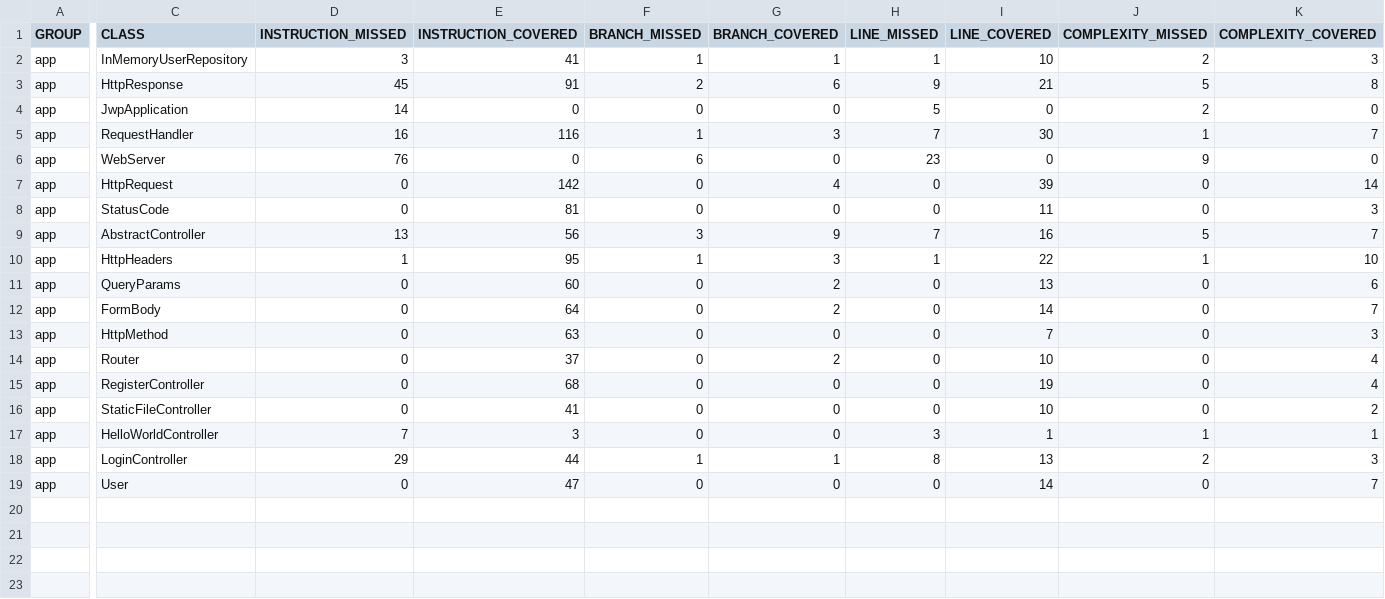
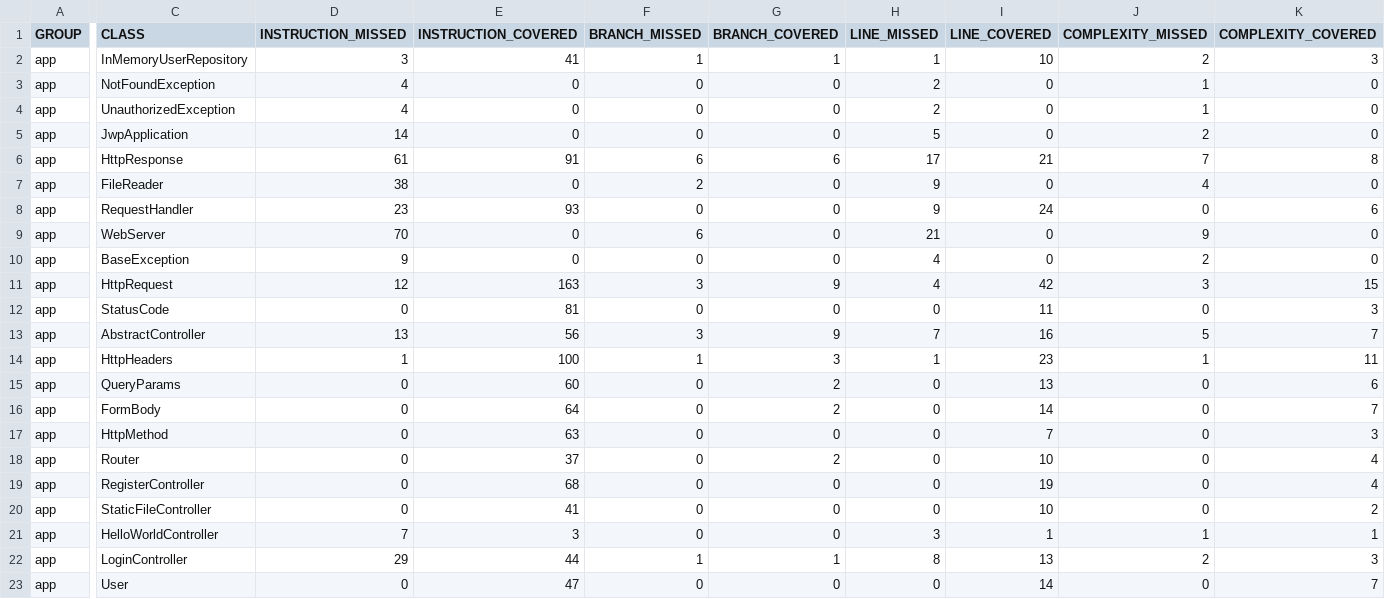
Before and after one commit to woowacourse/java-http, a CSV file: app/jacoco/jacoco.csv, drawn as a sheet; only a part is shown, gaps mark what is left out; removed rows and columns are numbered as before the commit, all else as after; rows hold the shown columns only; the diff covers the shown part only; the diff names each change by its address in the sheet, - before the commit and + after, or states it on an @@ line.

Commit message:
docs: jacoco 커버리지 수정

```diff
--- a/app/jacoco/jacoco.csv
+++ b/app/jacoco/jacoco.csv
-row 3: app | HttpResponse | 45 | 91 | 2 | 6 | 9 | 21 | 5 | 8
+row 3: app | NotFoundException | 4 | 0 | 0 | 0 | 2 | 0 | 1 | 0
+row 4: app | UnauthorizedException | 4 | 0 | 0 | 0 | 2 | 0 | 1 | 0
+row 6: app | HttpResponse | 61 | 91 | 6 | 6 | 17 | 21 | 7 | 8
+row 7: app | FileReader | 38 | 0 | 2 | 0 | 9 | 0 | 4 | 0
-D8 (INSTRUCTION_MISSED): 16
+D8 (INSTRUCTION_MISSED): 23
-E8 (INSTRUCTION_COVERED): 116
+E8 (INSTRUCTION_COVERED): 93
-F8 (BRANCH_MISSED): 1
+F8 (BRANCH_MISSED): 0
-G8 (BRANCH_COVERED): 3
+G8 (BRANCH_COVERED): 0
-H8 (LINE_MISSED): 7
+H8 (LINE_MISSED): 9
-I8 (LINE_COVERED): 30
+I8 (LINE_COVERED): 24
-J8 (COMPLEXITY_MISSED): 1
+J8 (COMPLEXITY_MISSED): 0
-K8 (COMPLEXITY_COVERED): 7
+K8 (COMPLEXITY_COVERED): 6
-D9 (INSTRUCTION_MISSED): 76
+D9 (INSTRUCTION_MISSED): 70
-H9 (LINE_MISSED): 23
+H9 (LINE_MISSED): 21
+row 10: app | BaseException | 9 | 0 | 0 | 0 | 4 | 0 | 2 | 0
-D11 (INSTRUCTION_MISSED): 0
+D11 (INSTRUCTION_MISSED): 12
-E11 (INSTRUCTION_COVERED): 142
+E11 (INSTRUCTION_COVERED): 163
-F11 (BRANCH_MISSED): 0
+F11 (BRANCH_MISSED): 3
-G11 (BRANCH_COVERED): 4
+G11 (BRANCH_COVERED): 9
-H11 (LINE_MISSED): 0
+H11 (LINE_MISSED): 4
-I11 (LINE_COVERED): 39
+I11 (LINE_COVERED): 42
-J11 (COMPLEXITY_MISSED): 0
+J11 (COMPLEXITY_MISSED): 3
-K11 (COMPLEXITY_COVERED): 14
+K11 (COMPLEXITY_COVERED): 15
-E14 (INSTRUCTION_COVERED): 95
+E14 (INSTRUCTION_COVERED): 100
-I14 (LINE_COVERED): 22
+I14 (LINE_COVERED): 23
-K14 (COMPLEXITY_COVERED): 10
+K14 (COMPLEXITY_COVERED): 11
```
Also changed, not shown: 2 edited cells elsewhere in this file.
